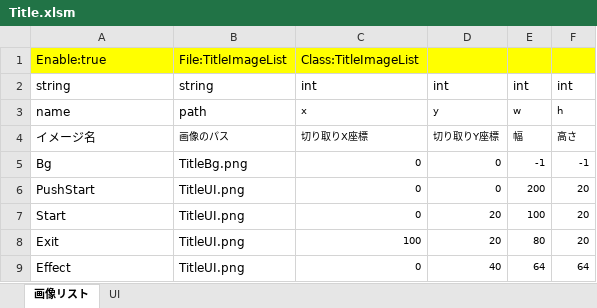
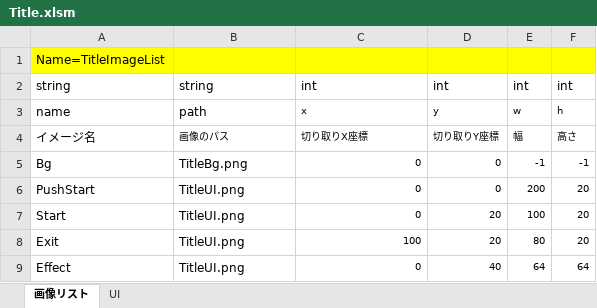
Before and after one commit to artisan-sawasaka/MasterTest, an Excel workbook: resource/master/Title.xlsm, sheet 画像リスト, drawn as a sheet; values as stored, in another font and other column widths than the file's, no borders; removed rows and columns are numbered as before the commit, all else as after; the diff names each change by its address in the sheet, - before the commit and + after, or states it on an @@ line.

```diff
--- a/resource/master/Title.xlsm (sheet 画像リスト)
+++ b/resource/master/Title.xlsm (sheet 画像リスト)
-row 1: Enable:true | File:TitleImageList | Class:TitleImageList
+row 1: Name=TitleImageList
```
Also changed, not shown: sheet UI, resource/master/Player.xlsm, resource/master_edit/Player.xlsm, 5 other files.
